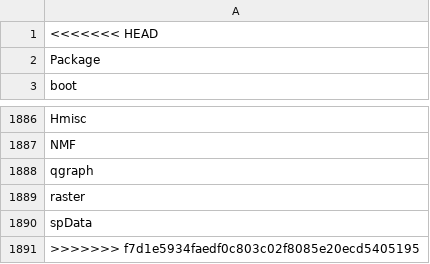
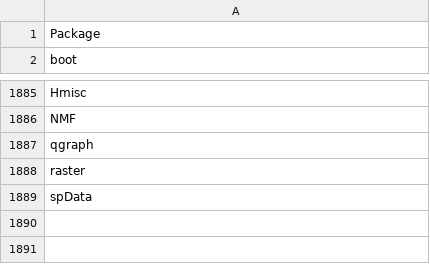
Before and after one commit to LPulle/Linux, a CSV file: migrateinstall/R/RPackages.csv, drawn as a sheet; only a part is shown, gaps mark what is left out; the diff names each change by its address in the sheet, - before the commit and + after, or states it on an @@ line.

Commit message:
Update RPackages.csv

```diff
--- a/migrateinstall/R/RPackages.csv
+++ b/migrateinstall/R/RPackages.csv
-row 1: <<<<<<< HEAD
-row 1891: >>>>>>> f7d1e5934faedf0c803c02f8085e20ecd5405195
```
